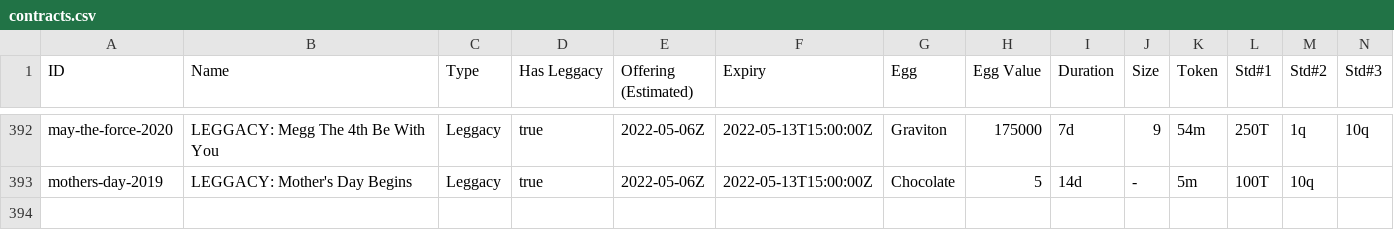
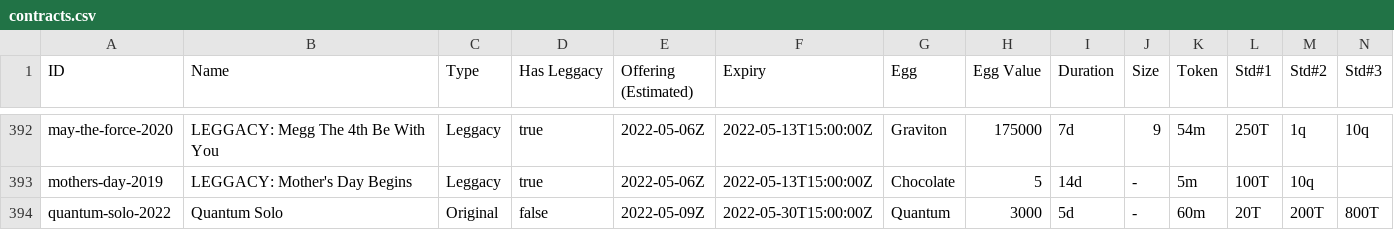
Before and after one commit to fanaticscripter/EggContractor, a CSV file: misc/ContractAggregator/data/contracts.csv, drawn as a sheet; only a part is shown, gaps mark what is left out; rows hold the shown columns only; the diff names each change by its address in the sheet, - before the commit and + after, or states it on an @@ line.

```diff
--- a/misc/ContractAggregator/data/contracts.csv
+++ b/misc/ContractAggregator/data/contracts.csv
+row 394: quantum-solo-2022 | Quantum Solo | Original | false | 2022-05-09Z | 2022-05-30T15:00:00Z | Quantum | 3000 | 5d | - | 60m | 20T | 200T | 800T
```
